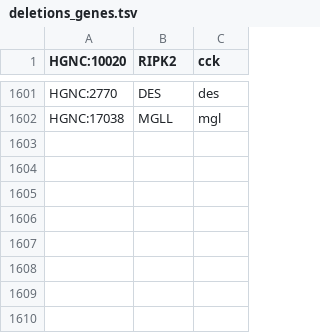
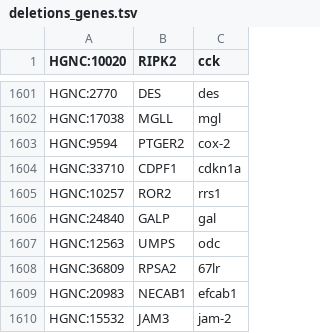
Before and after one commit to jakelever/biowordlists, a TSV file: custom/deletions_genes.tsv, drawn as a sheet; only a part is shown, gaps mark what is left out.

```diff
--- a/custom/deletions_genes.tsv
+++ b/custom/deletions_genes.tsv
@@ -1602 +1602,9 @@ HGNC:2770	DES	des
 HGNC:17038	MGLL	mgl
+HGNC:9594	PTGER2	cox-2
+HGNC:33710	CDPF1	cdkn1a
+HGNC:10257	ROR2	rrs1
+HGNC:24840	GALP	gal
+HGNC:12563	UMPS	odc
+HGNC:36809	RPSA2	67lr
+HGNC:20983	NECAB1	efcab1
+HGNC:15532	JAM3	jam-2
```
Also changed, not shown: custom/additions_cancers.tsv, custom/deletions_cancers.tsv.
